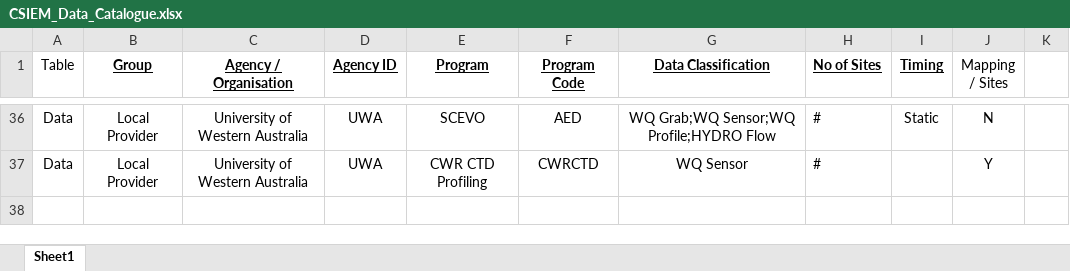
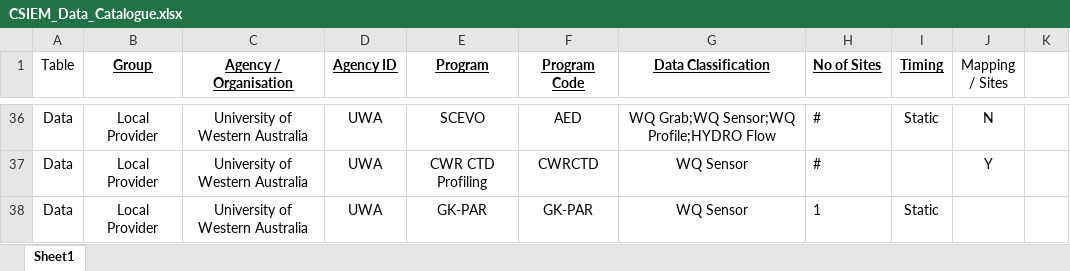
Before and after one commit to SEAF-CS/csiem-data, an Excel workbook: data-governance/CSIEM_Data_Catalogue.xlsx, sheet Sheet1, drawn as a sheet; only a part is shown, gaps mark what is left out; values as stored, in another font and other column widths than the file's, no borders; conditional formats not drawn; the diff names each change by its address in the sheet, - before the commit and + after, or states it on an @@ line.

Commit message:
Update CSIEM_Data_Catalogue.xlsx

```diff
--- a/data-governance/CSIEM_Data_Catalogue.xlsx (sheet Sheet1)
+++ b/data-governance/CSIEM_Data_Catalogue.xlsx (sheet Sheet1)
+row 38: Data | Local Provider | University of Western Australia | UWA | GK-PAR | GK-PAR | WQ Sensor | 1 | Static
```
